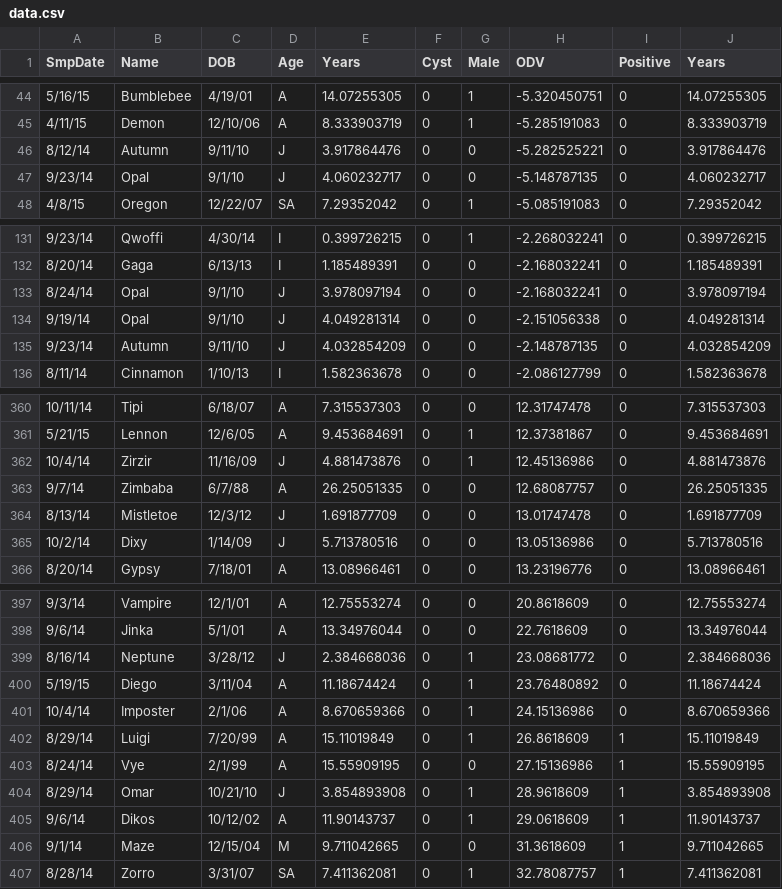
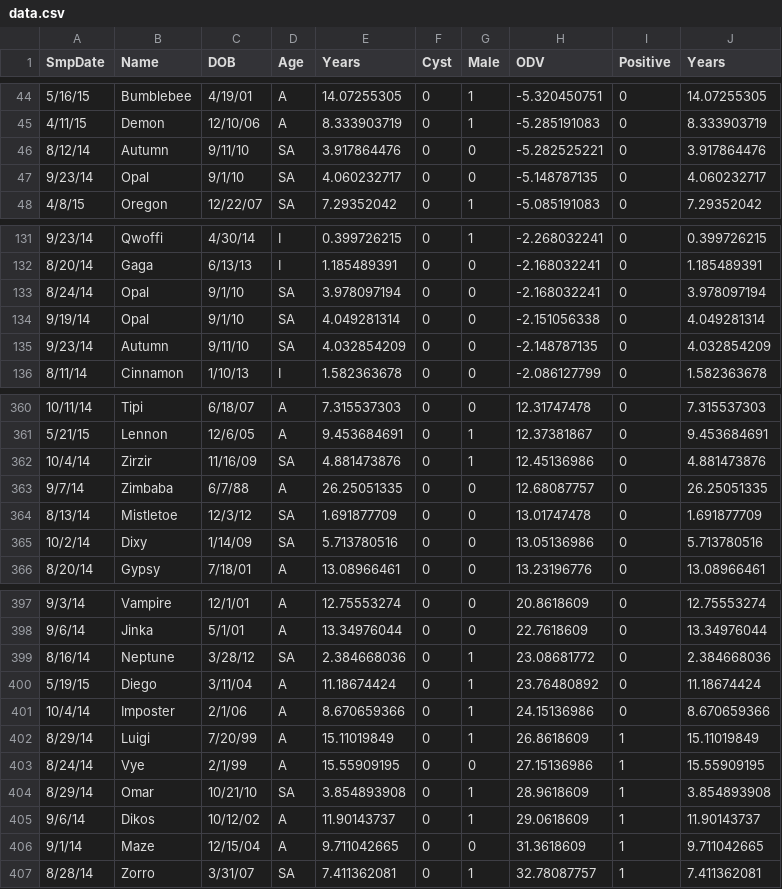
Before and after one commit to rgriff23/Gelada_parasites_elisa, a CSV file: data.csv, drawn as a sheet; only a part is shown, gaps mark what is left out; the diff covers the shown part only.

```diff
--- a/data.csv
+++ b/data.csv
@@ -45,4 +45,4 @@ SmpDate,Name,DOB,Age,Years,Cyst,Male,ODV,Positive,Years
 4/11/15,Demon,12/10/06,A,8.333903719,0,1,-5.285191083,0,8.333903719
-8/12/14,Autumn,9/11/10,J,3.917864476,0,0,-5.282525221,0,3.917864476
-9/23/14,Opal,9/1/10,J,4.060232717,0,0,-5.148787135,0,4.060232717
+8/12/14,Autumn,9/11/10,SA,3.917864476,0,0,-5.282525221,0,3.917864476
+9/23/14,Opal,9/1/10,SA,4.060232717,0,0,-5.148787135,0,4.060232717
 4/8/15,Oregon,12/22/07,SA,7.29352042,0,1,-5.085191083,0,7.29352042
@@ -132,5 +132,5 @@ SmpDate,Name,DOB,Age,Years,Cyst,Male,ODV,Positive,Years
 8/20/14,Gaga,6/13/13,I,1.185489391,0,0,-2.168032241,0,1.185489391
-8/24/14,Opal,9/1/10,J,3.978097194,0,0,-2.168032241,0,3.978097194
-9/19/14,Opal,9/1/10,J,4.049281314,0,0,-2.151056338,0,4.049281314
-9/23/14,Autumn,9/11/10,J,4.032854209,0,0,-2.148787135,0,4.032854209
+8/24/14,Opal,9/1/10,SA,3.978097194,0,0,-2.168032241,0,3.978097194
+9/19/14,Opal,9/1/10,SA,4.049281314,0,0,-2.151056338,0,4.049281314
+9/23/14,Autumn,9/11/10,SA,4.032854209,0,0,-2.148787135,0,4.032854209
 8/11/14,Cinnamon,1/10/13,I,1.582363678,0,0,-2.086127799,0,1.582363678
@@ -361,6 +361,6 @@ SmpDate,Name,DOB,Age,Years,Cyst,Male,ODV,Positive,Years
 5/21/15,Lennon,12/6/05,A,9.453684691,0,1,12.37381867,0,9.453684691
-10/4/14,Zirzir,11/16/09,J,4.881473876,0,1,12.45136986,0,4.881473876
+10/4/14,Zirzir,11/16/09,SA,4.881473876,0,1,12.45136986,0,4.881473876
 9/7/14,Zimbaba,6/7/88,A,26.25051335,0,0,12.68087757,0,26.25051335
-8/13/14,Mistletoe,12/3/12,J,1.691877709,0,0,13.01747478,0,1.691877709
-10/2/14,Dixy,1/14/09,J,5.713780516,0,0,13.05136986,0,5.713780516
+8/13/14,Mistletoe,12/3/12,SA,1.691877709,0,0,13.01747478,0,1.691877709
+10/2/14,Dixy,1/14/09,SA,5.713780516,0,0,13.05136986,0,5.713780516
 8/20/14,Gypsy,7/18/01,A,13.08966461,0,0,13.23196776,0,13.08966461
@@ -398,3 +398,3 @@ SmpDate,Name,DOB,Age,Years,Cyst,Male,ODV,Positive,Years
 9/6/14,Jinka,5/1/01,A,13.34976044,0,0,22.7618609,0,13.34976044
-8/16/14,Neptune,3/28/12,J,2.384668036,0,1,23.08681772,0,2.384668036
+8/16/14,Neptune,3/28/12,SA,2.384668036,0,1,23.08681772,0,2.384668036
 5/19/15,Diego,3/11/04,A,11.18674424,0,1,23.76480892,0,11.18674424
@@ -403,5 +403,5 @@ SmpDate,Name,DOB,Age,Years,Cyst,Male,ODV,Positive,Years
 8/24/14,Vye,2/1/99,A,15.55909195,0,0,27.15136986,1,15.55909195
-8/29/14,Omar,10/21/10,J,3.854893908,0,1,28.9618609,1,3.854893908
+8/29/14,Omar,10/21/10,SA,3.854893908,0,1,28.9618609,1,3.854893908
 9/6/14,Dikos,10/12/02,A,11.90143737,0,1,29.0618609,1,11.90143737
-9/1/14,Maze,12/15/04,M,9.711042665,0,0,31.3618609,1,9.711042665
+9/1/14,Maze,12/15/04,A,9.711042665,0,0,31.3618609,1,9.711042665
 8/28/14,Zorro,3/31/07,SA,7.411362081,0,1,32.78087757,1,7.411362081
```
Also changed, not shown: 49 edited cells elsewhere in this file.
